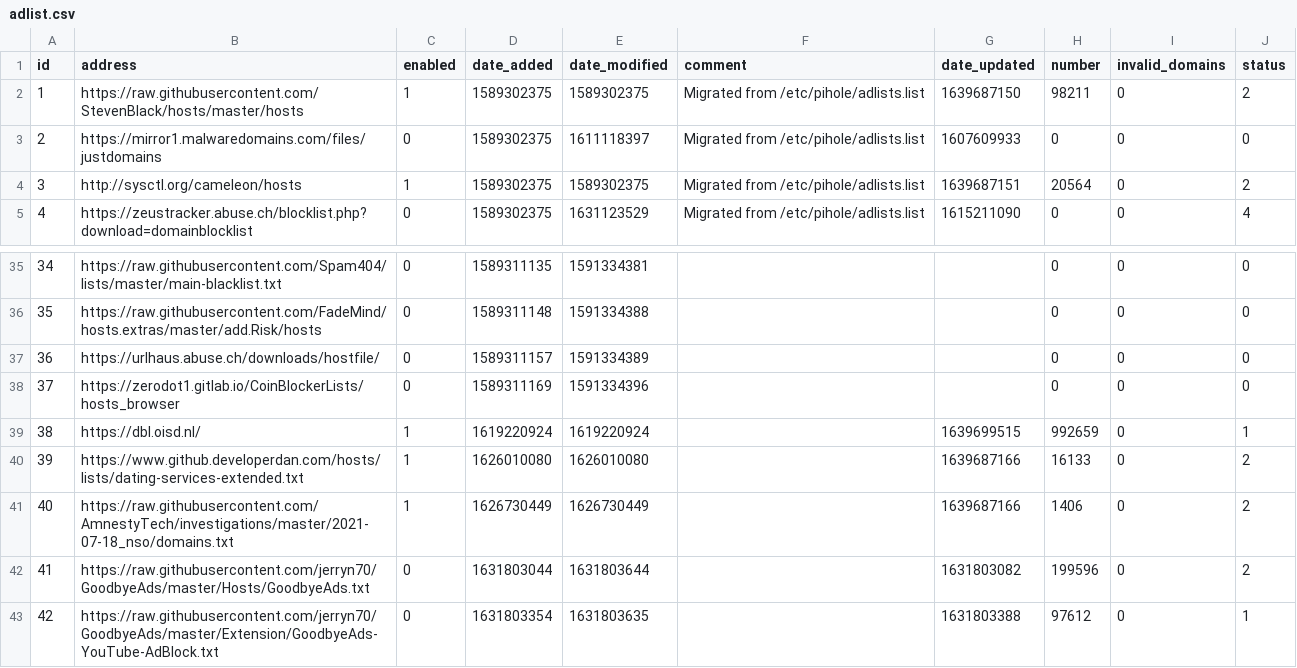
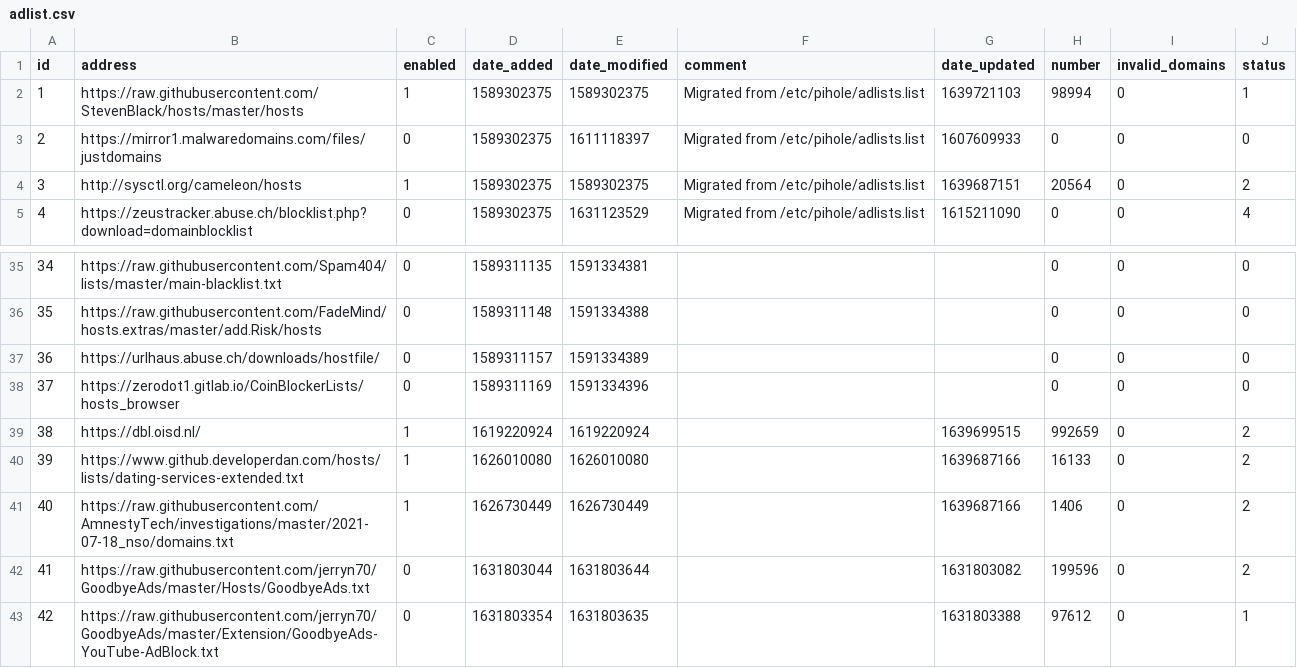
Before and after one commit to sloannin/piholelists, a CSV file: adlist.csv, drawn as a sheet; only a part is shown, gaps mark what is left out.

Commit message:
Updated December 17, 2021  7:00AM

```diff
--- a/adlist.csv
+++ b/adlist.csv
@@ -1,3 +1,3 @@
 id,address,enabled,date_added,date_modified,comment,date_updated,number,invalid_domains,status
-1,https://raw.githubusercontent.com/StevenBlack/hosts/master/hosts,1,1589302375,1589302375,"Migrated from /etc/pihole/adlists.list",1639687150,98211,0,2
+1,https://raw.githubusercontent.com/StevenBlack/hosts/master/hosts,1,1589302375,1589302375,"Migrated from /etc/pihole/adlists.list",1639721103,98994,0,1
 2,https://mirror1.malwaredomains.com/files/justdomains,0,1589302375,1611118397,"Migrated from /etc/pihole/adlists.list",1607609933,0,0,0
@@ -38,3 +38,3 @@ id,address,enabled,date_added,date_modified,comment,date_updated,number,invalid_
 37,https://zerodot1.gitlab.io/CoinBlockerLists/hosts_browser,0,1589311169,1591334396,"","",0,0,0
-38,https://dbl.oisd.nl/,1,1619220924,1619220924,"",1639699515,992659,0,1
+38,https://dbl.oisd.nl/,1,1619220924,1619220924,"",1639699515,992659,0,2
 39,https://www.github.developerdan.com/hosts/lists/dating-services-extended.txt,1,1626010080,1626010080,"",1639687166,16133,0,2
```
